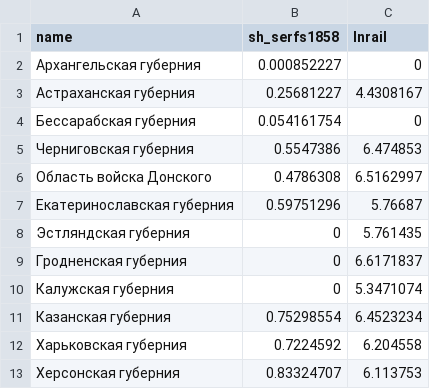
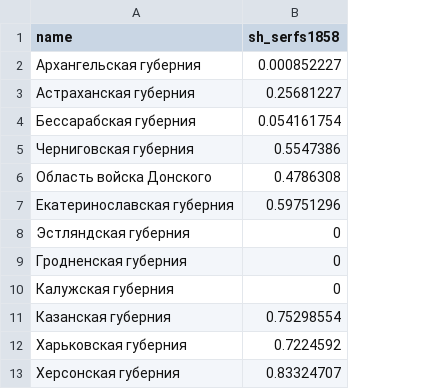
Before and after one commit to fant0md/empire-migrations-coursework, a CSV file: data/serfs.csv, drawn as a sheet; only a part is shown; the diff names each change by its address in the sheet, - before the commit and + after, or states it on an @@ line.

```diff
--- a/data/serfs.csv
+++ b/data/serfs.csv
-column C (lnrail), rows 2-13: 0 | 4.4308167 | 0 | 6.474853 | 6.5162997 | 5.76687 | 5.761435 | 6.6171837 | 5.3471074 | 6.4523234 | 6.204558 | 6.113753
```
Also changed, not shown: 21 other files.
